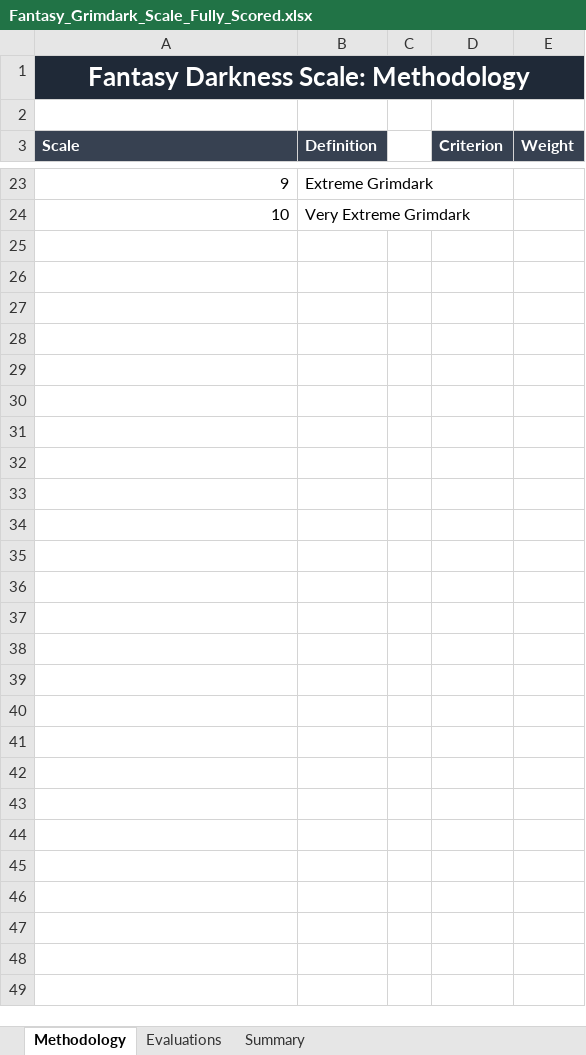
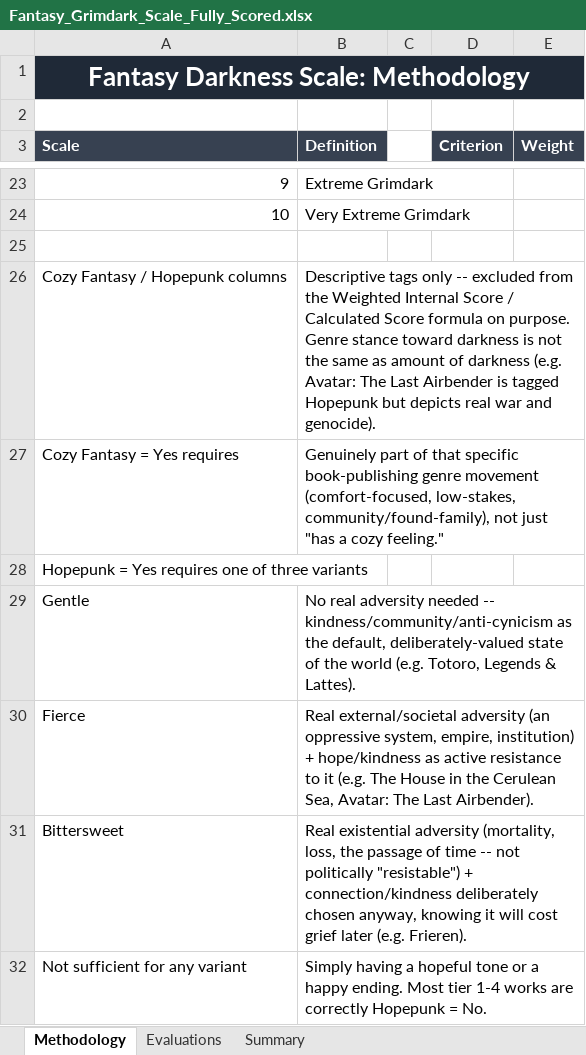
Before and after one commit to refo44/fantasy-darkness-scale, an Excel workbook: Fantasy_Grimdark_Scale_Fully_Scored.xlsx, sheet Methodology, drawn as a sheet; only a part is shown, gaps mark what is left out; values as stored, in another font and other column widths than the file's, no borders; the diff names each change by its address in the sheet, - before the commit and + after, or states it on an @@ line.

Commit message:
Document Cozy Fantasy / Hopepunk as descriptive-only tags
Confirmed: these columns stay excluded from the score formula. Wrote
up the three Hopepunk variants (Gentle/Fierce/Bittersweet) and the
Cozy Fantasy bar in both the xlsx Methodology sheet and
ADDITIONS_LOG.md so future sessions don't have to re-derive this.

```diff
--- a/Fantasy_Grimdark_Scale_Fully_Scored.xlsx (sheet Methodology)
+++ b/Fantasy_Grimdark_Scale_Fully_Scored.xlsx (sheet Methodology)
+row 25: (empty)
+row 26: Cozy Fantasy / Hopepunk columns | Descriptive tags only -- excluded from the Weighted Internal Score / Calculated Score formula on purpose. Genre stance toward darkness is not the same as amount of darkness (e.g. Avatar: The Last Airbender is tagged Hopepunk but depicts real war and genocide).
+row 27: Cozy Fantasy = Yes requires | Genuinely part of that specific book-publishing genre movement (comfort-focused, low-stakes, community/found-family), not just "has a cozy feeling."
+row 28: Hopepunk = Yes requires one of three variants
+row 29: Gentle | No real adversity needed -- kindness/community/anti-cynicism as the default, deliberately-valued state of the world (e.g. Totoro, Legends & Lattes).
+row 30: Fierce | Real external/societal adversity (an oppressive system, empire, institution) + hope/kindness as active resistance to it (e.g. The House in the Cerulean Sea, Avatar: The Last Airbender).
+row 31: Bittersweet | Real existential adversity (mortality, loss, the passage of time -- not politically "resistable") + connection/kindness deliberately chosen anyway, knowing it will cost grief later (e.g. Frieren).
+row 32: Not sufficient for any variant | Simply having a hopeful tone or a happy ending. Most tier 1-4 works are correctly Hopepunk = No.
```
Also changed, not shown: charts or pictures, 1 other file.
